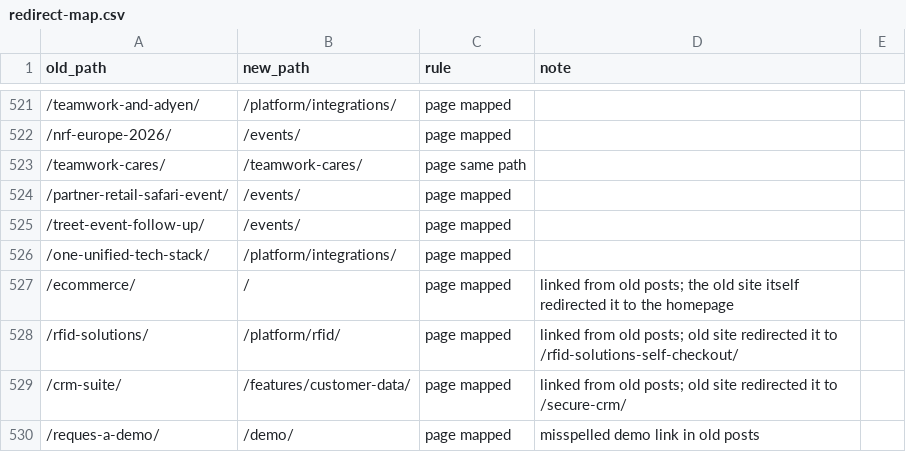
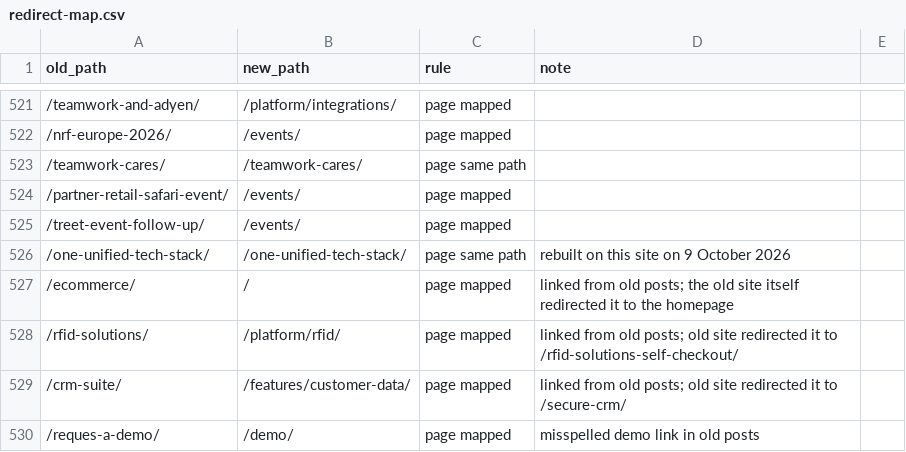
Before and after one commit to bmartincic-sys/teamwork-cms, a CSV file: teamwork-cms/tools/redirects/redirect-map.csv, drawn as a sheet; only a part is shown, gaps mark what is left out.

```diff
--- a/teamwork-cms/tools/redirects/redirect-map.csv
+++ b/teamwork-cms/tools/redirects/redirect-map.csv
@@ -525,3 +525,3 @@ old_path,new_path,rule,note
 /treet-event-follow-up/,/events/,page mapped,
-/one-unified-tech-stack/,/platform/integrations/,page mapped,
+/one-unified-tech-stack/,/one-unified-tech-stack/,page same path,rebuilt on this site on 9 October 2026
 /ecommerce/,/,page mapped,linked from old posts; the old site itself redirected it to the homepage
```
Also changed, not shown: 9 other files.
